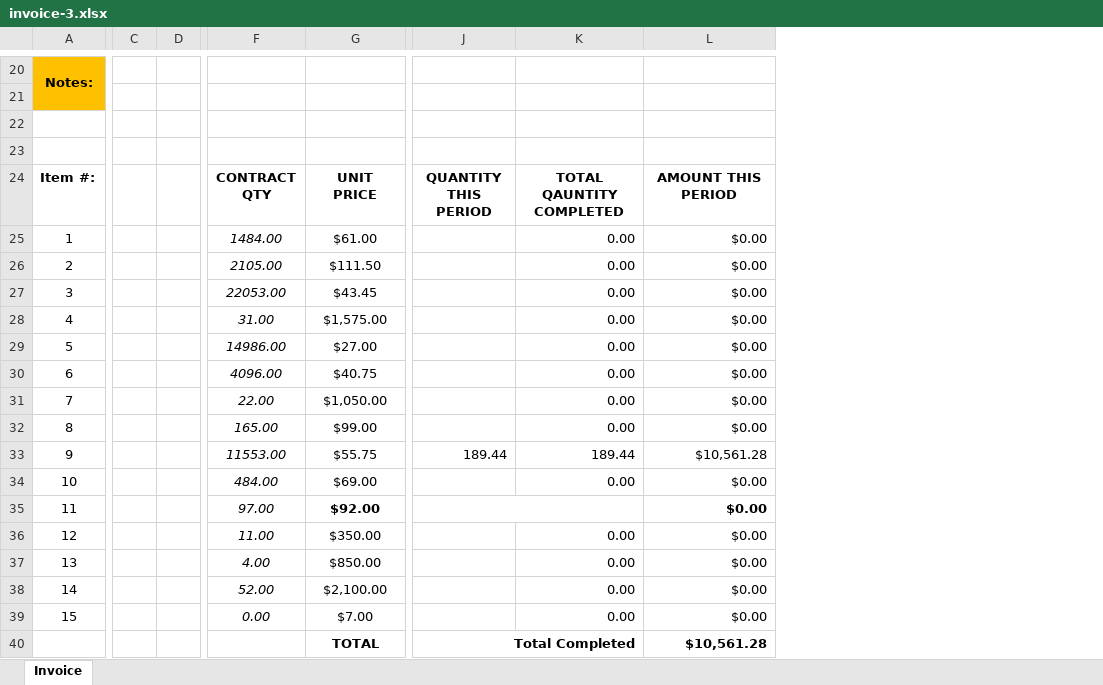
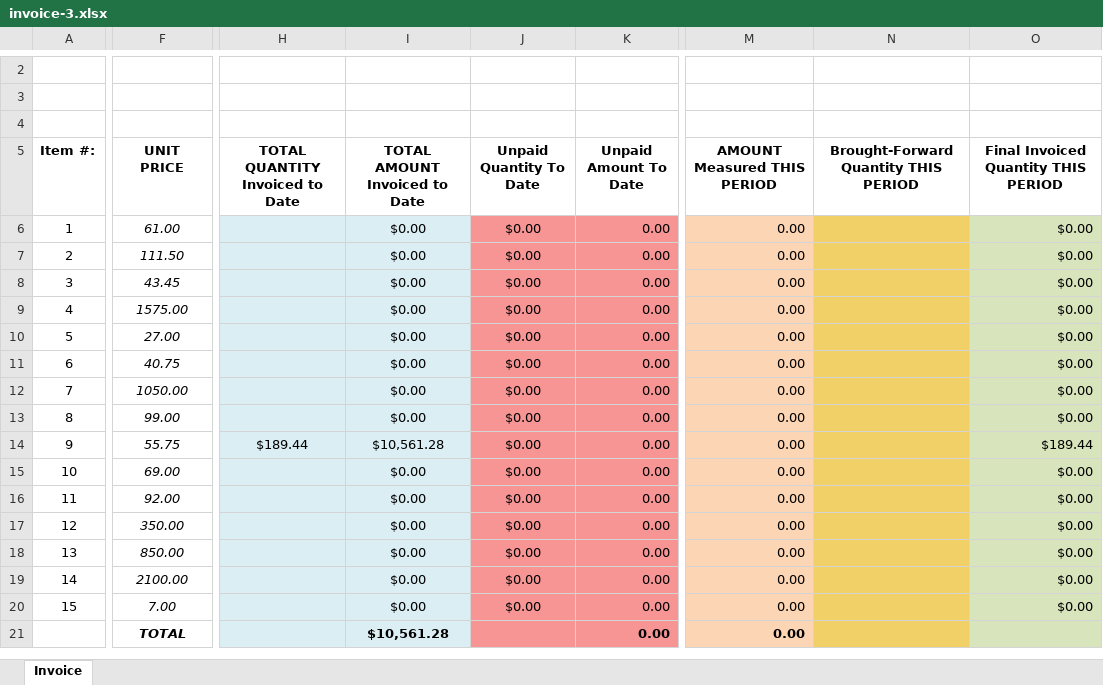
Before and after one commit to aaiglesias85/cag_concrete, an Excel workbook: public/uploads/invoice/invoice-3.xlsx, sheet Invoice, drawn as a sheet; only a part is shown, gaps mark what is left out; values as stored, in another font and other column widths than the file's, no borders; charts and pictures not drawn; removed rows and columns are numbered as before the commit, all else as after; rows hold the shown columns only; the diff covers the shown part only; the diff names each change by its address in the sheet, - before the commit and + after, or states it on an @@ line.

```diff
--- a/public/uploads/invoice/invoice-3.xlsx (sheet Invoice)
+++ b/public/uploads/invoice/invoice-3.xlsx (sheet Invoice)
-column C, empty
-column D, empty
-column F (CONTRACT QTY), rows 25-39: 1484.00 | 2105.00 | 22053.00 | 31.00 | 14986.00 | 4096.00 | 22.00 | 165.00 | 11553.00 | 484.00 | 97.00 | 11.00 | 4.00 | 52.00 | 0.00
-column G (UNIT PRICE), rows 25-40: $61.00 | $111.50 | $43.45 | $1,575.00 | $27.00 | $40.75 | $1,050.00 | $99.00 | $55.75 | $69.00 | $92.00 | $350.00 | $850.00 | $2,100.00 | $7.00 | TOTAL
+column F (UNIT PRICE), rows 6-21: 61.00 | 111.50 | 43.45 | 1575.00 | 27.00 | 40.75 | 1050.00 | 99.00 | 55.75 | 69.00 | 92.00 | 350.00 | 850.00 | 2100.00 | 7.00 | TOTAL
+column H (TOTAL QUANTITY Invoiced to Date), row 14: $189.44
+column I (TOTAL AMOUNT Invoiced to Date), rows 6-21: $0.00 | $0.00 | $0.00 | $0.00 | $0.00 | $0.00 | $0.00 | $0.00 | $10,561.28 | $0.00 | $0.00 | $0.00 | $0.00 | $0.00 | $0.00 | $10,561.28
+column J (Unpaid Quantity To Date), rows 6-20: all $0.00
+column K (Unpaid Amount To Date), rows 6-21: all 0.00
-column J (QUANTITY THIS PERIOD), rows 33-40: 189.44 |  |  |  |  |  |  | Total Completed
+column N, row 5: Brought-Forward Quantity THIS PERIOD
@@ column A (Item #:) renumbered in row 2 @@
-A2 fill: #FFC000
+A2 fill: none
-A20:A21 merged
-A3 fill: #FFC000
+A3 fill: none
-row 23: (empty)
-M5: TOTAL QAUNTITY COMPLETED
+M5: AMOUNT Measured THIS PERIOD
-O5: AMOUNT THIS PERIOD
+O5: Final Invoiced Quantity THIS PERIOD
-M6:M21 fill: none
+M6:M21 fill: #FCD5B4
-O6:O21 fill: none
+O6:O21 fill: #D8E4BC
-M14 (AMOUNT Measured THIS PERIOD): 189.44
+M14 (AMOUNT Measured THIS PERIOD): 0.00
-O14: $10,561.28
+O14: $189.44
-M16 (AMOUNT Measured THIS PERIOD): (empty)
+M16 (AMOUNT Measured THIS PERIOD): 0.00
-O16 bold: on
+O16 bold: off
-M21 (AMOUNT Measured THIS PERIOD): (empty)
+M21 (AMOUNT Measured THIS PERIOD): 0.00
-O21: $10,561.28
+O21: (empty)
```
Also changed, not shown: 18 removed rows, 2 added columns, 4 edited cells, cell formats and merged cells elsewhere in this sheet, charts or pictures, public/bundles/metronic8/excel/invoice.xlsx, 6 other files.
